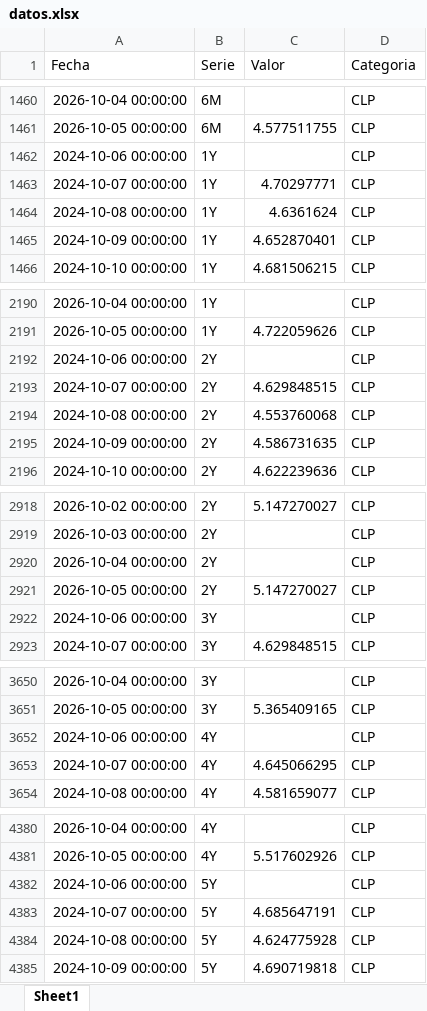
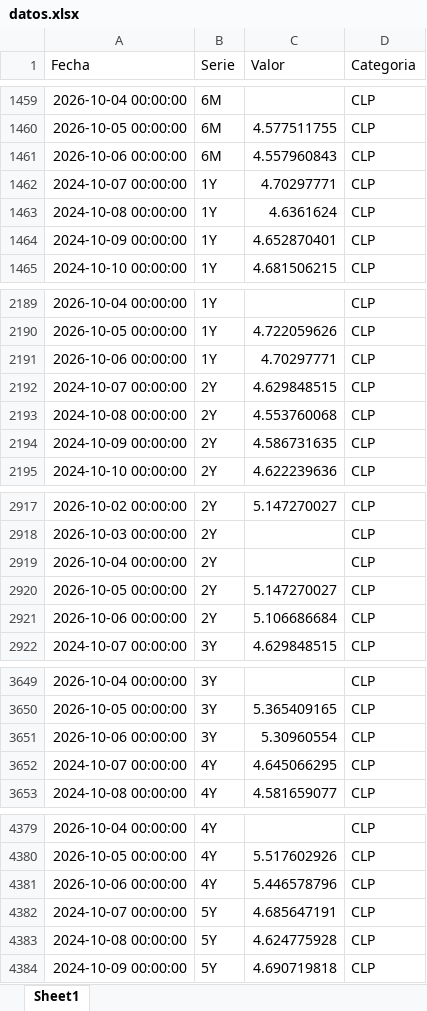
Before and after one commit to desarrollodf/tasas_swap, an Excel workbook: datos.xlsx, sheet Sheet1, drawn as a sheet; only a part is shown, gaps mark what is left out; values as stored, in another font and other column widths than the file's, no borders; removed rows and columns are numbered as before the commit, all else as after; the diff covers the shown part only; the diff names each change by its address in the sheet, - before the commit and + after, or states it on an @@ line.

```diff
--- a/datos.xlsx (sheet Sheet1)
+++ b/datos.xlsx (sheet Sheet1)
-row 1462: 2024-10-06 00:00:00 | 1Y |  | CLP
+row 1461: 2026-10-06 00:00:00 | 6M | 4.557960843 | CLP
-row 2192: 2024-10-06 00:00:00 | 2Y |  | CLP
+row 2191: 2026-10-06 00:00:00 | 1Y | 4.70297771 | CLP
-row 2922: 2024-10-06 00:00:00 | 3Y |  | CLP
+row 2921: 2026-10-06 00:00:00 | 2Y | 5.106686684 | CLP
-row 3652: 2024-10-06 00:00:00 | 4Y |  | CLP
+row 3651: 2026-10-06 00:00:00 | 3Y | 5.30960554 | CLP
-row 4382: 2024-10-06 00:00:00 | 5Y |  | CLP
+row 4381: 2026-10-06 00:00:00 | 4Y | 5.446578796 | CLP
```
Also changed, not shown: 13 added rows, 13 removed rows and 3 edited cells elsewhere in this sheet.
